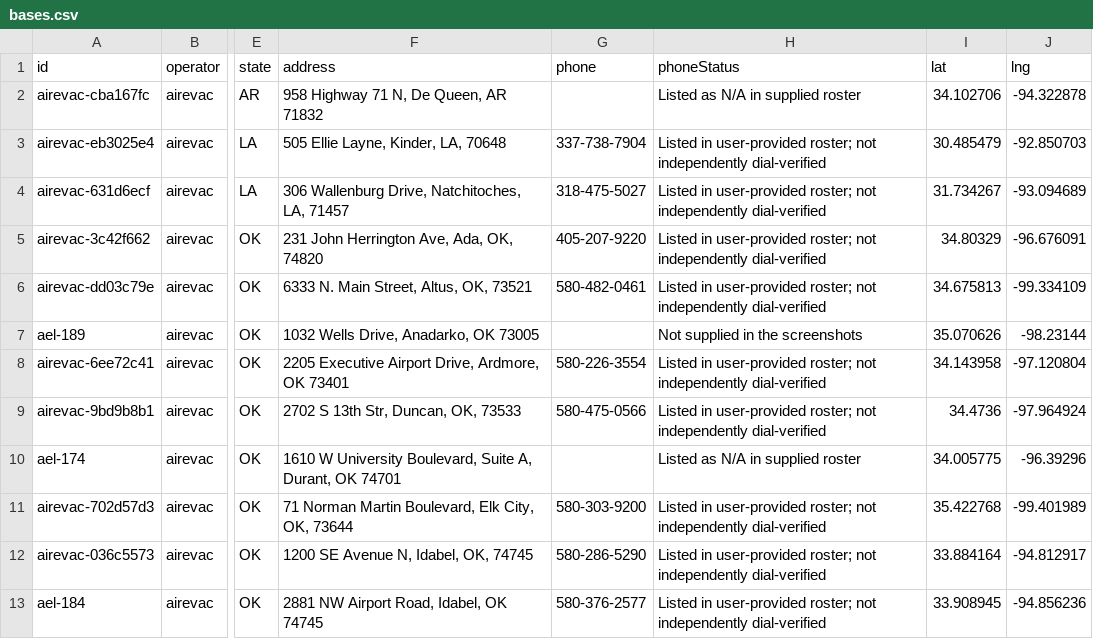
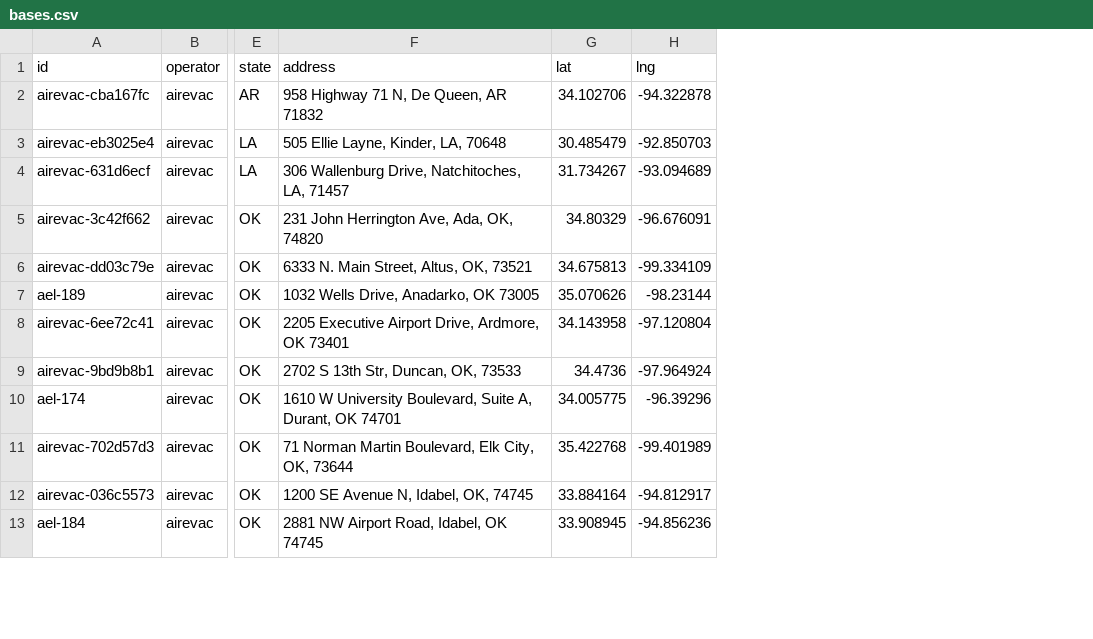
Before and after one commit to mattsivley4-maker/mattsivley4-maker.github.io, a CSV file: assets/gmr-map/bases.csv, drawn as a sheet; only a part is shown, gaps mark what is left out; the diff names each change by its address in the sheet, - before the commit and + after, or states it on an @@ line.

Commit message:
Remove base phone numbers from the public regional map
Remove phone fields from base JavaScript, audit exports and CSV, and remove hover/detail phone rendering. Preserve base geometry, hospitals and other map controls. The owner's local admin copy is stored outside the published repository.

Validate public exports and test public/admin phone visibility, all 66 GMR records, shared airport markers, keyboard access and mobile layouts.

```diff
--- a/assets/gmr-map/bases.csv
+++ b/assets/gmr-map/bases.csv
-column G (phone), rows 3-13: 337-738-7904 | 318-475-5027 | 405-207-9220 | 580-482-0461 |  | 580-226-3554 | 580-475-0566 |  | 580-303-9200 | 580-286-5290 | 580-376-2577
-column H (phoneStatus), rows 2-13: Listed as N/A in supplied roster | Listed in user-provided roster; not independently dial-verified | Listed in user-provided roster; not independently dial-verified | Listed in user-provided roster; not independently dial-verified | Listed in user-provided roster; not independently dial-verified | Not supplied in the screenshots | Listed in user-provided roster; not independently dial-verified | Listed in user-provided roster; not independently dial-verified | Listed as N/A in supplied roster | Listed in user-provided roster; not independently dial-verified | Listed in user-provided roster; not independently dial-verified | Listed in user-provided roster; not independently dial-verified
```
Also changed, not shown: 11 other files.
